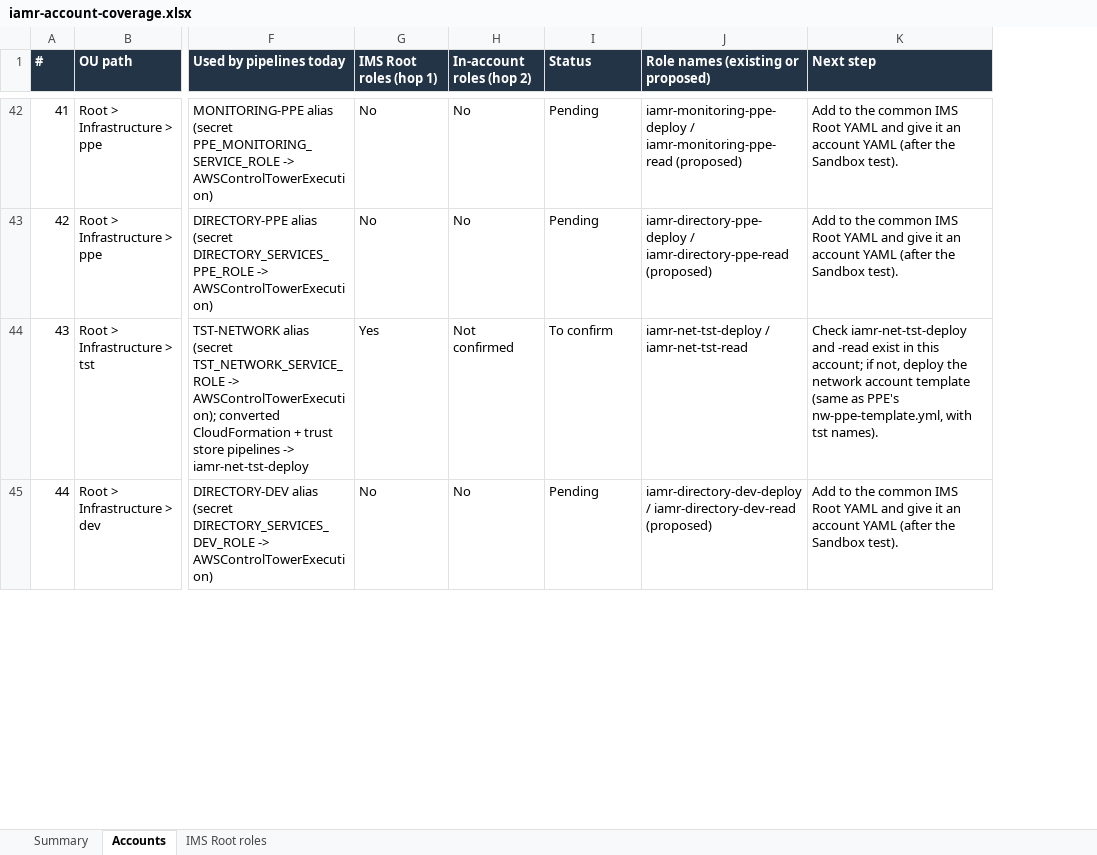
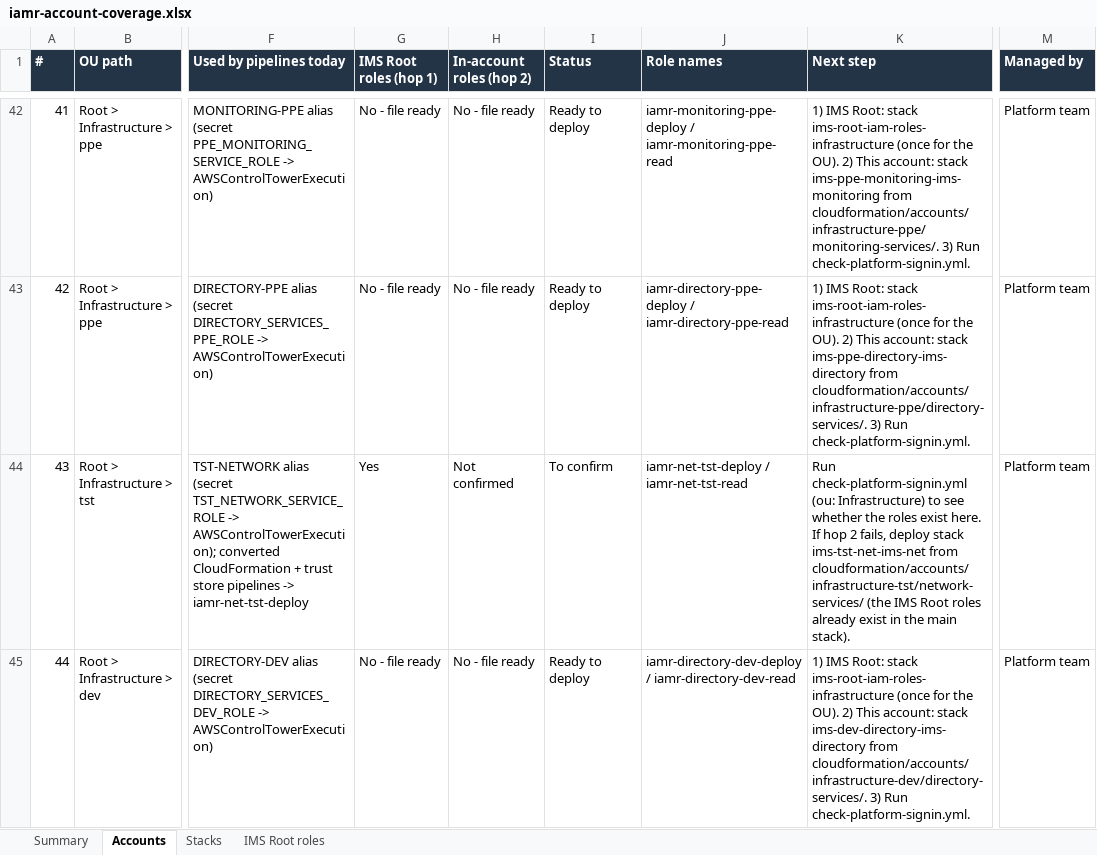
Before and after one commit to kunalshrivastavapune25/githubactions, an Excel workbook: roleassume/Tmp/iamr-account-coverage.xlsx, sheet Accounts, drawn as a sheet; only a part is shown, gaps mark what is left out; values as stored, in another font and other column widths than the file's, no borders; charts and pictures and conditional formats not drawn; the diff covers the shown part only; the diff names each change by its address in the sheet, - before the commit and + after, or states it on an @@ line.

```diff
--- a/roleassume/Tmp/iamr-account-coverage.xlsx (sheet Accounts)
+++ b/roleassume/Tmp/iamr-account-coverage.xlsx (sheet Accounts)
+sheet tab: Stacks
+column M (Managed by), rows 42-45: all Platform team
-J1: Role names (existing or proposed)
+J1: Role names
-G42:G43 (IMS Root roles (hop 1)): No
+G42:G43 (IMS Root roles (hop 1)): No - file ready
-H42:H43 (In-account roles (hop 2)): No
+H42:H43 (In-account roles (hop 2)): No - file ready
-I42:I43 (Status): Pending
+I42:I43 (Status): Ready to deploy
-J42 (Role names): …/ iamr-monitoring-ppe-read (proposed)
+J42 (Role names): …/ iamr-monitoring-ppe-read
-K42 (Next step): Add to the common IMS Root YAML and give it an account YAML (after the Sandbox test).
+K42 (Next step): 1) IMS Root: stack ims-root-iam-roles-infrastructure (once for the OU). 2) This account: stack ims-ppe-monitoring-ims-monitoring from cloudformation/accounts/infrastructure-ppe/monitoring-services/. 3) Run check-platform-signin.yml.
-J43 (Role names): …/ iamr-directory-ppe-read (proposed)
+J43 (Role names): …/ iamr-directory-ppe-read
-K43 (Next step): Add to the common IMS Root YAML and give it an account YAML (after the Sandbox test).
+K43 (Next step): 1) IMS Root: stack ims-root-iam-roles-infrastructure (once for the OU). 2) This account: stack ims-ppe-directory-ims-directory from cloudformation/accounts/infrastructure-ppe/directory-services/. 3) Run check-platform-signin.yml.
-K44 (Next step): Check iamr-net-tst-deploy and -read exist in this account; if not, deploy the network account template (same as PPE's nw-ppe-template.yml, with tst names).
+K44 (Next step): Run check-platform-signin.yml (ou: Infrastructure) to see whether the roles exist here. If hop 2 fails, deploy stack ims-tst-net-ims-net from cloudformation/accounts/infrastructure-tst/network-services/ (the IMS Root roles already exist in the main stack).
-G45 (IMS Root roles (hop 1)): No
+G45 (IMS Root roles (hop 1)): No - file ready
-H45 (In-account roles (hop 2)): No
+H45 (In-account roles (hop 2)): No - file ready
-I45 (Status): Pending
+I45 (Status): Ready to deploy
-J45 (Role names): …/ iamr-directory-dev-read (proposed)
+J45 (Role names): …/ iamr-directory-dev-read
-K45 (Next step): Add to the common IMS Root YAML and give it an account YAML (after the Sandbox test).
+K45 (Next step): 1) IMS Root: stack ims-root-iam-roles-infrastructure (once for the OU). 2) This account: stack ims-dev-directory-ims-directory from cloudformation/accounts/infrastructure-dev/directory-services/. 3) Run check-platform-signin.yml.
```
Also changed, not shown: 87 edited cells elsewhere in this sheet, sheet IMS Root roles, sheet Summary, formulas that keep their value, charts or pictures, 5 other files.
